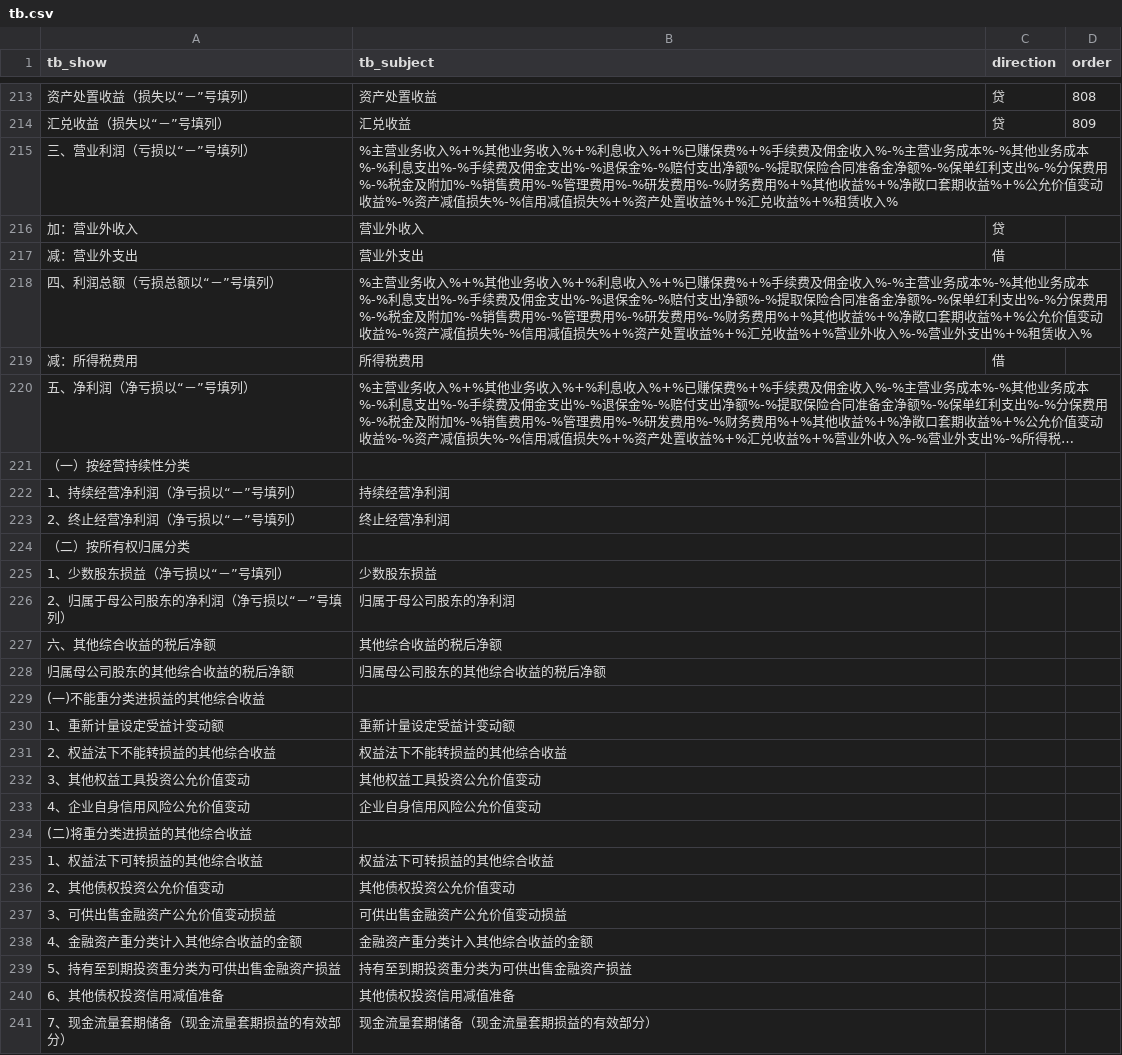
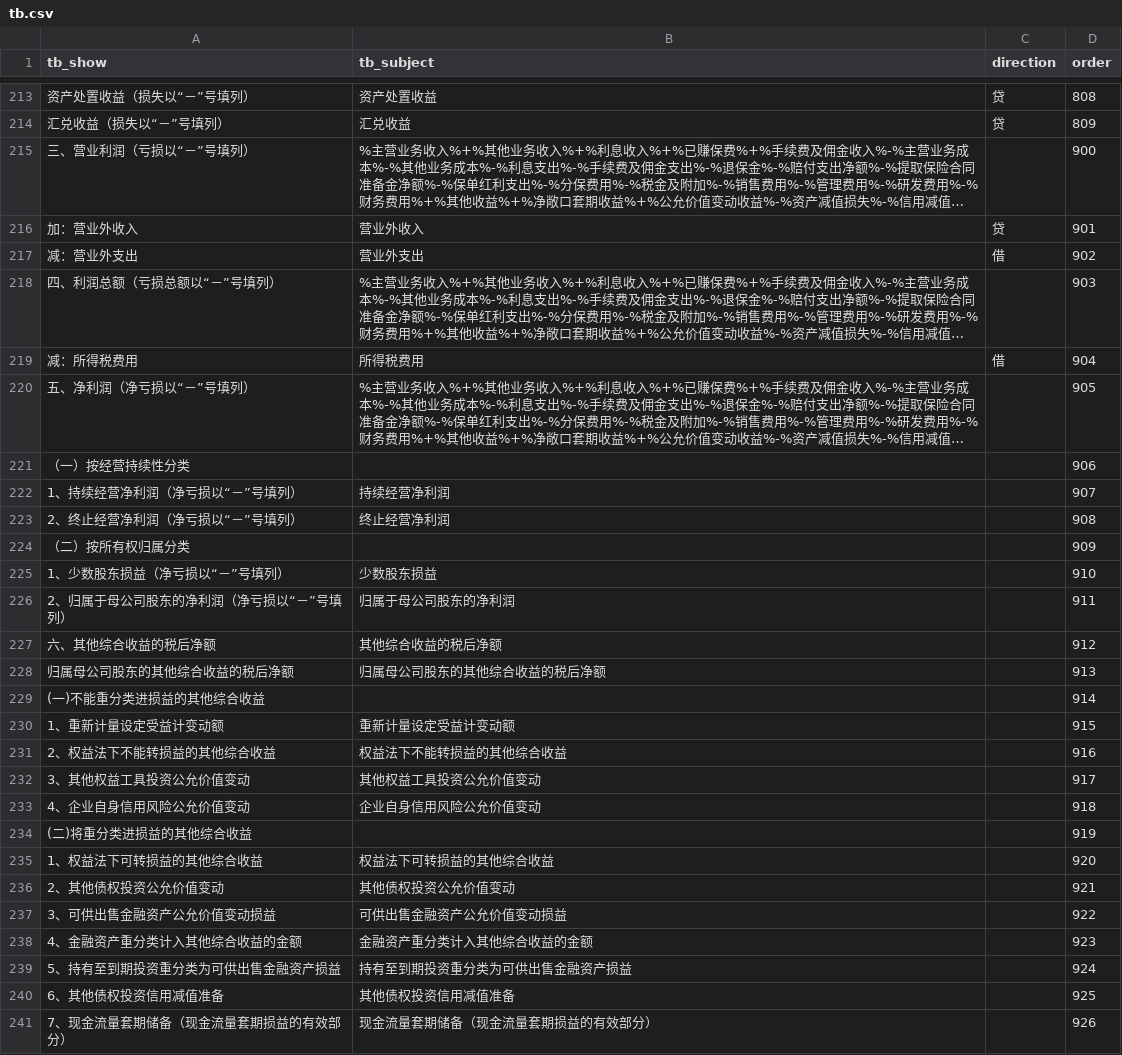
Before and after one commit to litufu/gewuaduitserver, a CSV file: src/initData/data/tb.csv, drawn as a sheet; only a part is shown, gaps mark what is left out; long unchanged cells end in …; the diff covers the shown part only; the diff names each change by its address in the sheet, - before the commit and + after, or states it on an @@ line.

```diff
--- a/src/initData/data/tb.csv
+++ b/src/initData/data/tb.csv
-D215 (order): (empty)
+D215 (order): 900
-D216 (order): (empty)
+D216 (order): 901
-D217 (order): (empty)
+D217 (order): 902
-D218 (order): (empty)
+D218 (order): 903
-D219 (order): (empty)
+D219 (order): 904
-D220 (order): (empty)
+D220 (order): 905
-D221 (order): (empty)
+D221 (order): 906
-D222 (order): (empty)
+D222 (order): 907
-D223 (order): (empty)
+D223 (order): 908
-D224 (order): (empty)
+D224 (order): 909
-D225 (order): (empty)
+D225 (order): 910
-D226 (order): (empty)
+D226 (order): 911
-D227 (order): (empty)
+D227 (order): 912
-D228 (order): (empty)
+D228 (order): 913
-D229 (order): (empty)
+D229 (order): 914
-D230 (order): (empty)
+D230 (order): 915
-D231 (order): (empty)
+D231 (order): 916
-D232 (order): (empty)
+D232 (order): 917
-D233 (order): (empty)
+D233 (order): 918
-D234 (order): (empty)
+D234 (order): 919
-D235 (order): (empty)
+D235 (order): 920
-D236 (order): (empty)
+D236 (order): 921
-D237 (order): (empty)
+D237 (order): 922
-D238 (order): (empty)
+D238 (order): 923
-D239 (order): (empty)
+D239 (order): 924
-D240 (order): (empty)
+D240 (order): 925
-D241 (order): (empty)
+D241 (order): 926
```
Also changed, not shown: 23 edited cells elsewhere in this file, 13 other files.
